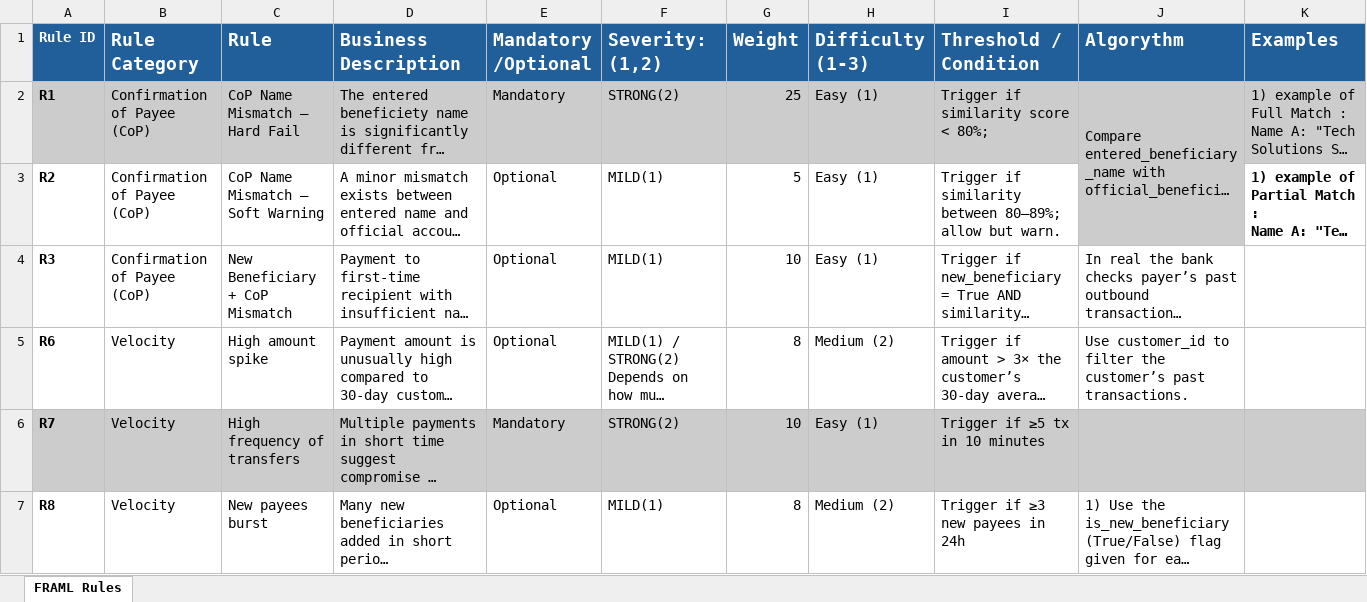
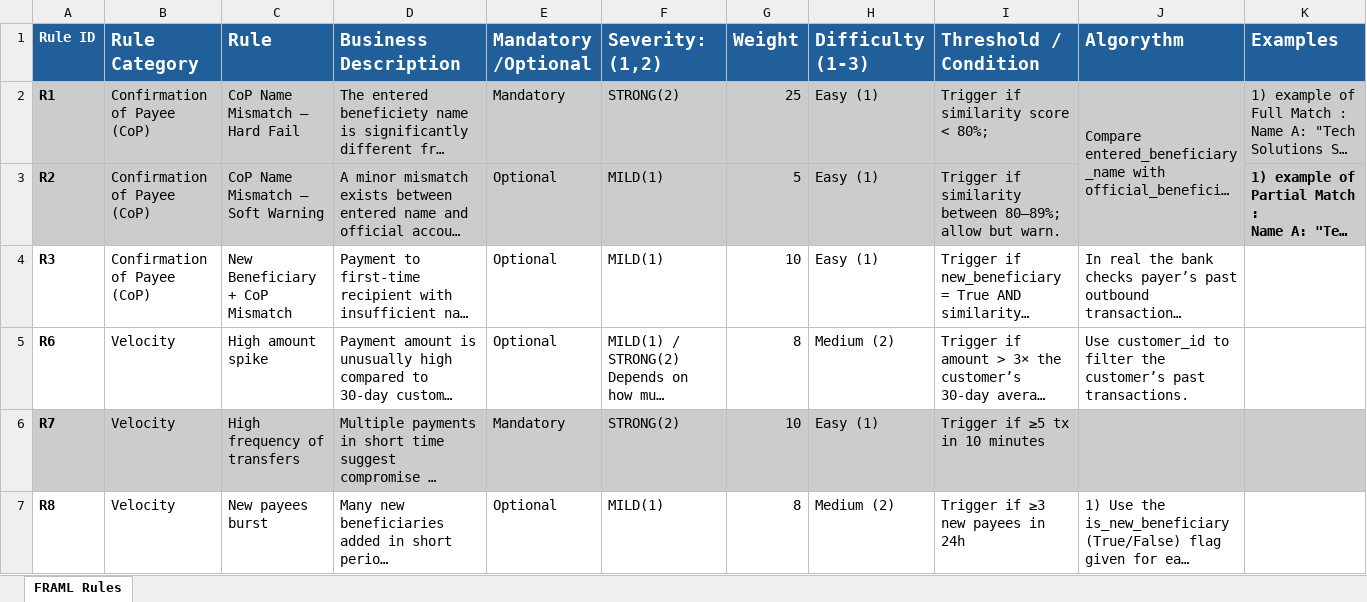
Before and after one commit to lwezykow/Hackaton2026, an Excel workbook: docs/4. HACKATHON_FRAML_RULES.xlsx, sheet FRAML Rules, drawn as a sheet; only a part is shown; long unchanged cells end in …; values as stored, in another font and other column widths than the file's, no borders; charts and pictures not drawn; the diff names each change by its address in the sheet, - before the commit and + after, or states it on an @@ line.

Commit message:
excel marked

```diff
--- a/docs/4. HACKATHON_FRAML_RULES.xlsx (sheet FRAML Rules)
+++ b/docs/4. HACKATHON_FRAML_RULES.xlsx (sheet FRAML Rules)
-A3:I3 fill: none
+A3:I3 fill: #CCCCCC
-K3 fill: none
+K3 fill: #CCCCCC
```
Also changed, not shown: 1 other file.
